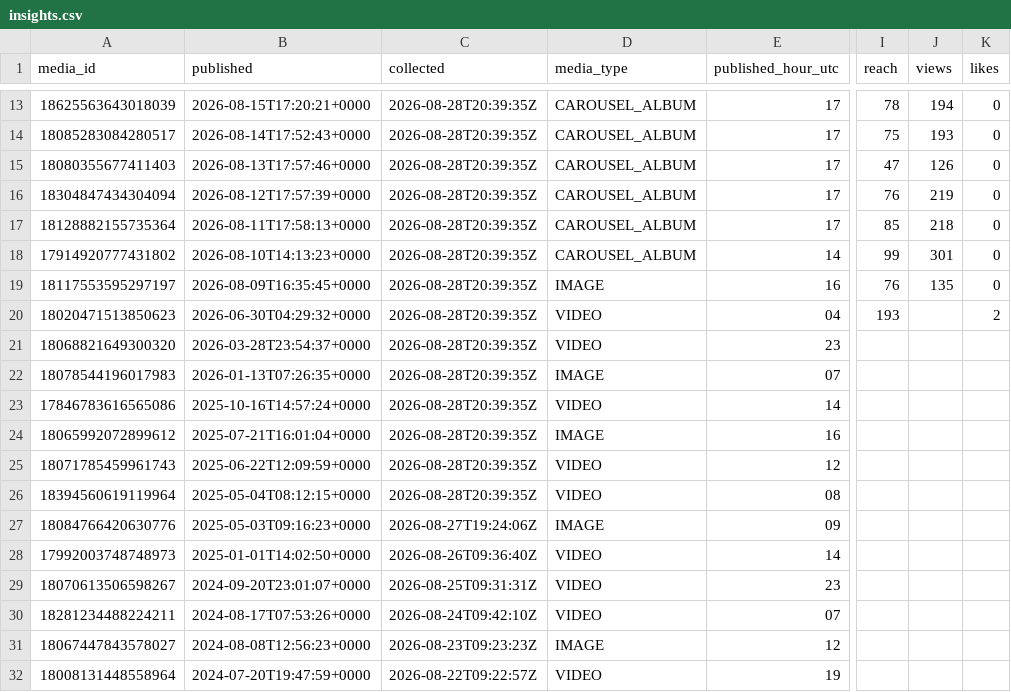
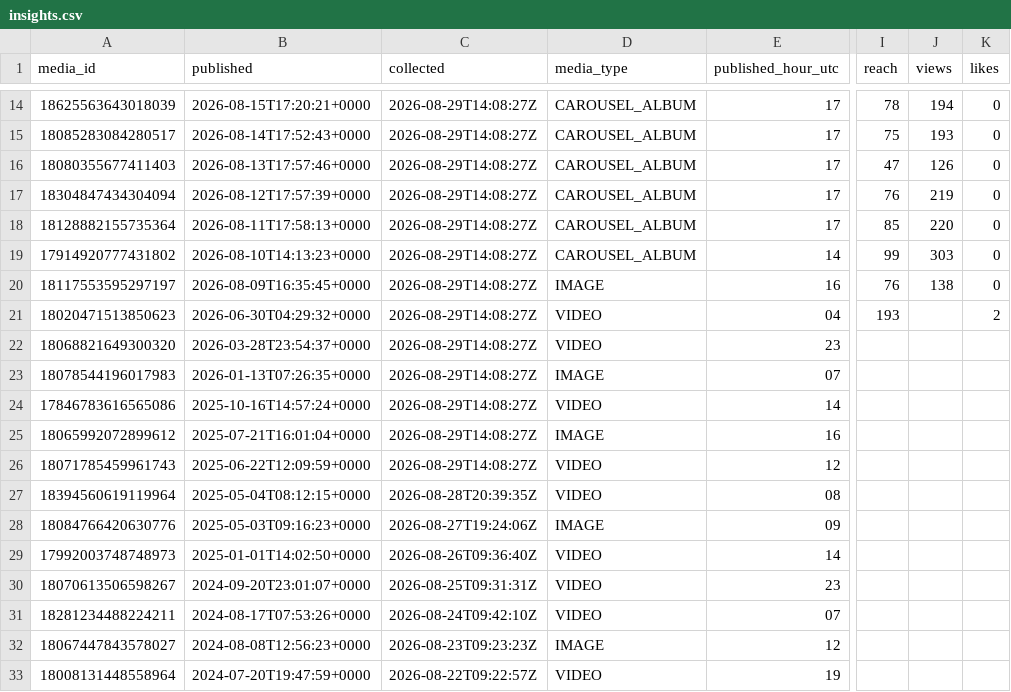
Before and after one commit to lhotea/TriAgent, a CSV file: insights.csv, drawn as a sheet; only a part is shown, gaps mark what is left out; addresses are those after the commit; the diff covers the shown part only; the diff names each change by its address in the sheet, - before the commit and + after, or states it on an @@ line.

```diff
--- a/insights.csv
+++ b/insights.csv
-C14:C26 (collected): 2026-08-28T20:39:35Z
+C14:C26 (collected): 2026-08-29T14:08:27Z
-J18 (views): 218
+J18 (views): 220
-J19 (views): 301
+J19 (views): 303
-J20 (views): 135
+J20 (views): 138
```
Also changed, not shown: 1 added row and 21 edited cells elsewhere in this file.
